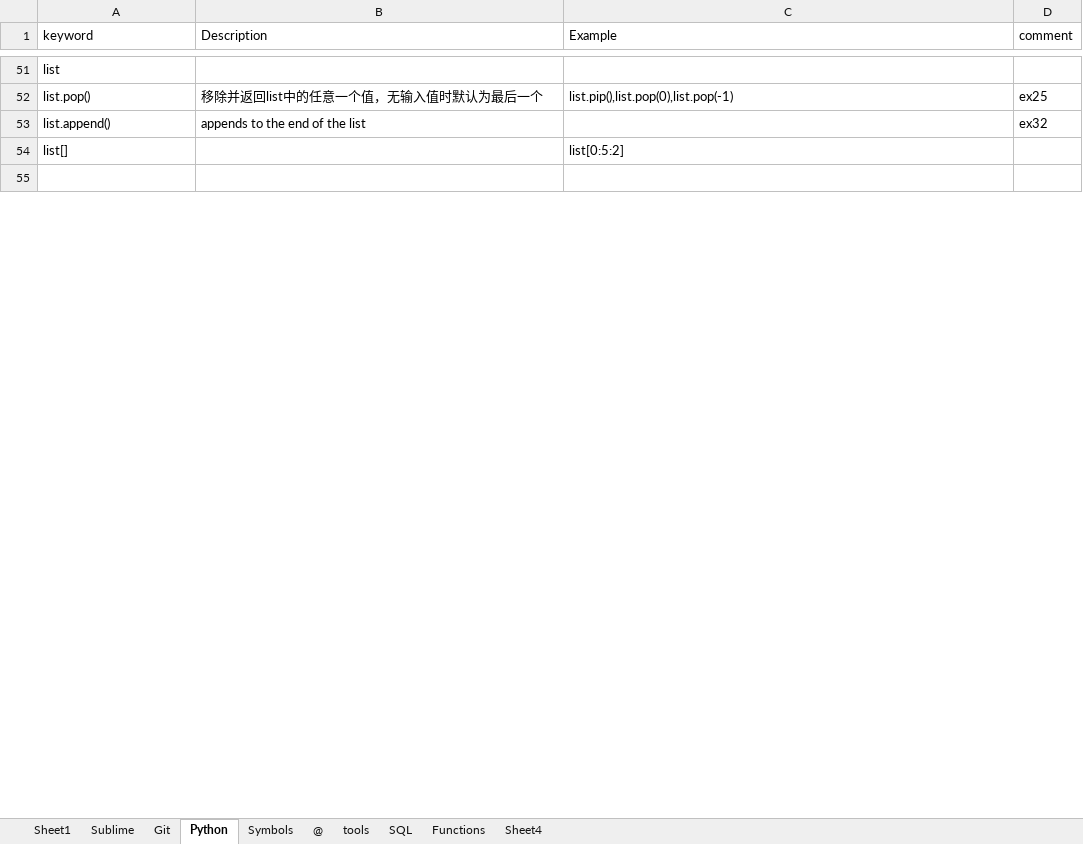
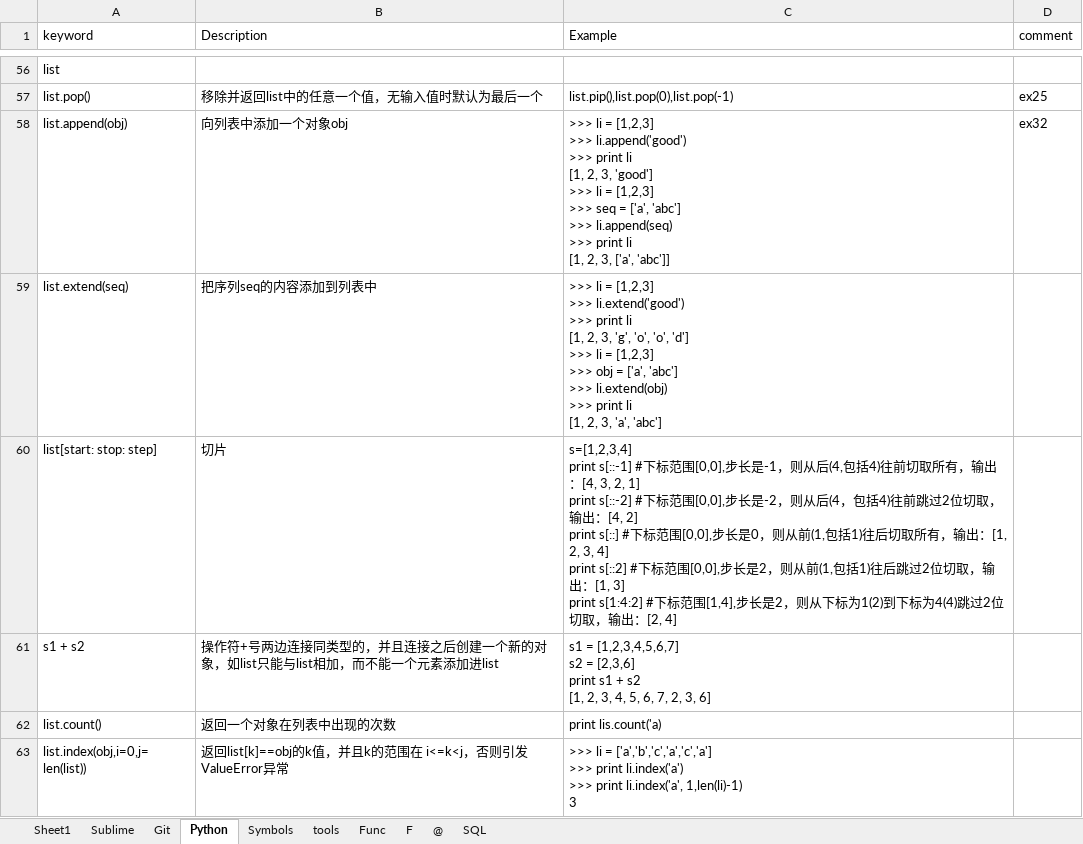
Before and after one commit to kuiwa/learngit, an Excel workbook: Python2.7/Python summary.xlsx, sheet Python, drawn as a sheet; only a part is shown, gaps mark what is left out; the shorter side is filled out with more unchanged rows; values as stored, in another font and other column widths than the file's, no cell formats; removed rows and columns are numbered as before the commit, all else as after; ↵ is a line break in a cell; the diff covers the shown part only; the diff names each change by its address in the sheet, - before the commit and + after, or states it on an @@ line.

```diff
--- a/Python2.7/Python summary.xlsx (sheet Python)
+++ b/Python2.7/Python summary.xlsx (sheet Python)
-sheet tab: Functions
+sheet tab: Func
-sheet tab: Sheet4
+sheet tab: F
@@ sheet tab order changed: Sheet1 | Sublime | Git | Python | Symbols | tools | Func | F | @ | SQL @@
-row 53: list.append() | appends to the end of the list |  | ex32
-row 54: list[] |  | list[0:5:2]
+row 58: list.append(obj) | 向列表中添加一个对象obj | >>> li = [1,2,3] ↵ >>> li.append('good') ↵ >>> print li ↵ [1, 2, 3, 'good'] ↵ >>> li = [1,2,3] ↵ >>> seq = ['a', 'abc'] ↵ >>> li.append(seq) ↵ >>> print li ↵ [1, 2, 3, ['a', 'abc']] | ex32
+row 59: list.extend(seq) | 把序列seq的内容添加到列表中 | >>> li = [1,2,3] ↵ >>> li.extend('good') ↵ >>> print li ↵ [1, 2, 3, 'g', 'o', 'o', 'd'] ↵ >>> li = [1,2,3] ↵ >>> obj = ['a', 'abc'] ↵ >>> li.extend(obj) ↵ >>> print li ↵ [1, 2, 3, 'a', 'abc']
+row 60: list[start: stop: step] | 切片 | s=[1,2,3,4] ↵ print s[::-1] #下标范围[0,0],步长是-1，则从后(4,包括4)往前切取所有，输出：[4, 3, 2, 1] ↵ print s[::-2] #下标范围[0,0],步长是-2，则从后(4，包括4)往前跳过2位切取，输出：[4, 2] ↵ print s[::] #下标范围[0,0],步长是0，则从前(1,包括1)往后切取所有，输出：[1, 2, 3, 4] ↵ print s[::2] #下标范围[0,0],步长是2，则从前(1,包括1)往后跳过2位切取，输出：[1, 3] ↵ print s[1:4:2] #下标范围[1,4],步长是2，则从下标为1(2)到下标为4(4)跳过2位切取，输出：[2, 4]
+row 61: s1 + s2 | 操作符+号两边连接同类型的，并且连接之后创建一个新的对象，如list只能与list相加，而不能一个元素添加进list | s1 = [1,2,3,4,5,6,7] ↵ s2 = [2,3,6] ↵ print s1 + s2 ↵ [1, 2, 3, 4, 5, 6, 7, 2, 3, 6]
+row 62: list.count() | 返回一个对象在列表中出现的次数 | print lis.count('a)
+row 63: list.index(obj,i=0,j=len(list)) | 返回list[k]==obj的k值，并且k的范围在 i<=k<j，否则引发ValueError异常 | >>> li = ['a','b','c','a','c','a'] ↵ >>> print li.index('a') ↵ >>> print li.index('a', 1,len(li)-1) ↵ 3
```
Also changed, not shown: 62 added rows, 1 removed row and 13 edited cells elsewhere in this sheet, sheet F, sheet Symbols, cell formats, 5 other files.
